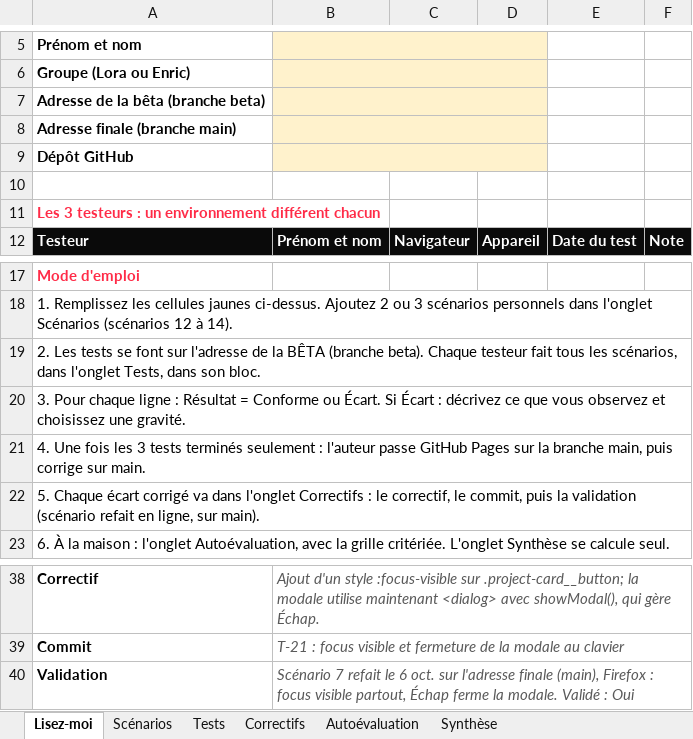
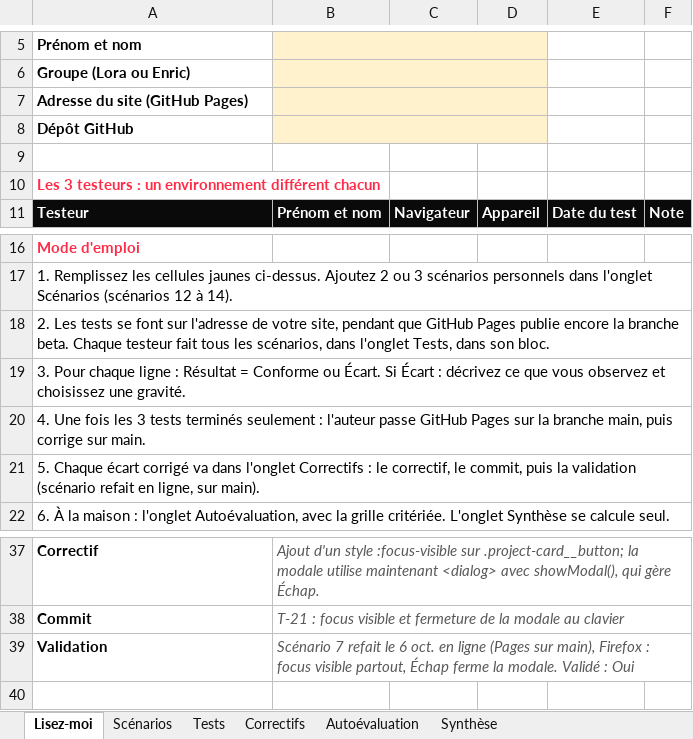
Before and after one commit to tim-montmorency/compendium, an Excel workbook: docs/582-511-web5/projets/portfolio/qa-gabarit-portfolio.xlsx, sheet Lisez-moi, drawn as a sheet; only a part is shown, gaps mark what is left out; values as stored, in another font and other column widths than the file's, no borders; removed rows and columns are numbered as before the commit, all else as after; the diff names each change by its address in the sheet, - before the commit and + after, or states it on an @@ line.

```diff
--- a/docs/582-511-web5/projets/portfolio/qa-gabarit-portfolio.xlsx (sheet Lisez-moi)
+++ b/docs/582-511-web5/projets/portfolio/qa-gabarit-portfolio.xlsx (sheet Lisez-moi)
-A7: Adresse de la bêta (branche beta)
+A7: Adresse du site (GitHub Pages)
-row 8: Adresse finale (branche main)
-A18: …l'adresse de la BÊTA (branche beta). Chaque testeur…
+A18: …l'adresse de votre site, pendant que GitHub Pages publie encore la branche beta. Chaque testeur…
-B39: …6 oct. sur l'adresse finale (main), Firefox :…
+B39: …6 oct. en ligne (Pages sur main), Firefox :…
```
Also changed, not shown: sheet Correctifs, sheet Tests, 2 other files.
